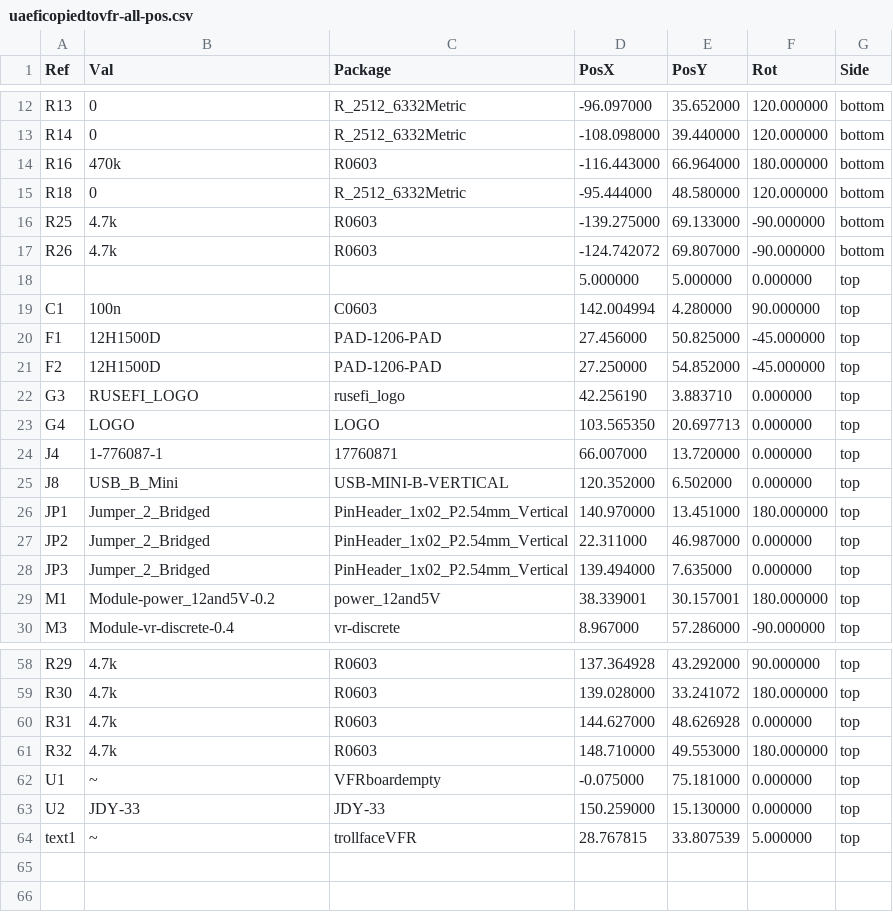
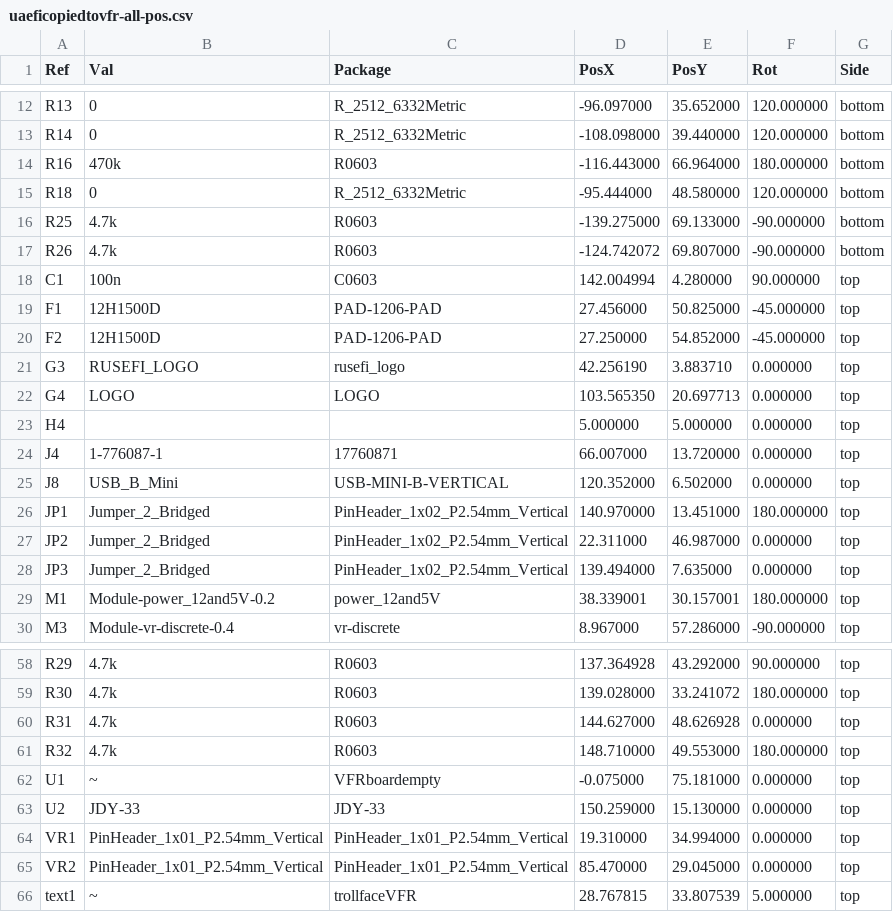
Before and after one commit to VFRenjoyer/hellen-VFR800, a CSV file: gerber/uaeficopiedtovfr-all-pos.csv, drawn as a sheet; only a part is shown, gaps mark what is left out; removed rows and columns are numbered as before the commit, all else as after; the diff names each change by its address in the sheet, - before the commit and + after, or states it on an @@ line.

```diff
--- a/gerber/uaeficopiedtovfr-all-pos.csv
+++ b/gerber/uaeficopiedtovfr-all-pos.csv
-row 18:  |  |  | 5.000000 | 5.000000 | 0.000000 | top
+row 23: H4 |  |  | 5.000000 | 5.000000 | 0.000000 | top
+row 64: VR1 | PinHeader_1x01_P2.54mm_Vertical | PinHeader_1x01_P2.54mm_Vertical | 19.310000 | 34.994000 | 0.000000 | top
+row 65: VR2 | PinHeader_1x01_P2.54mm_Vertical | PinHeader_1x01_P2.54mm_Vertical | 85.470000 | 29.045000 | 0.000000 | top
```
Also changed, not shown: 16 other files.
